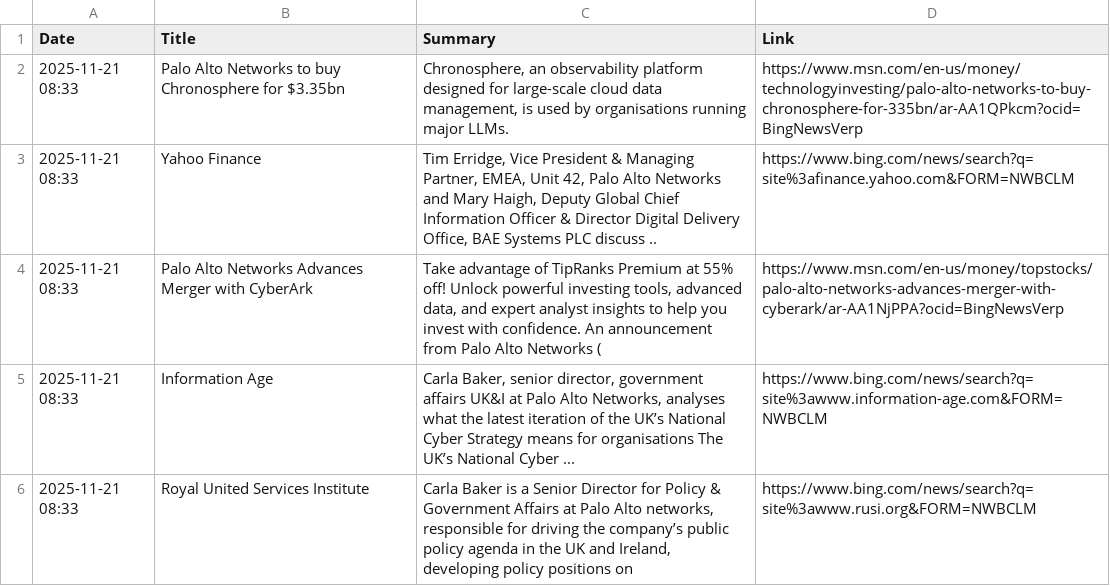
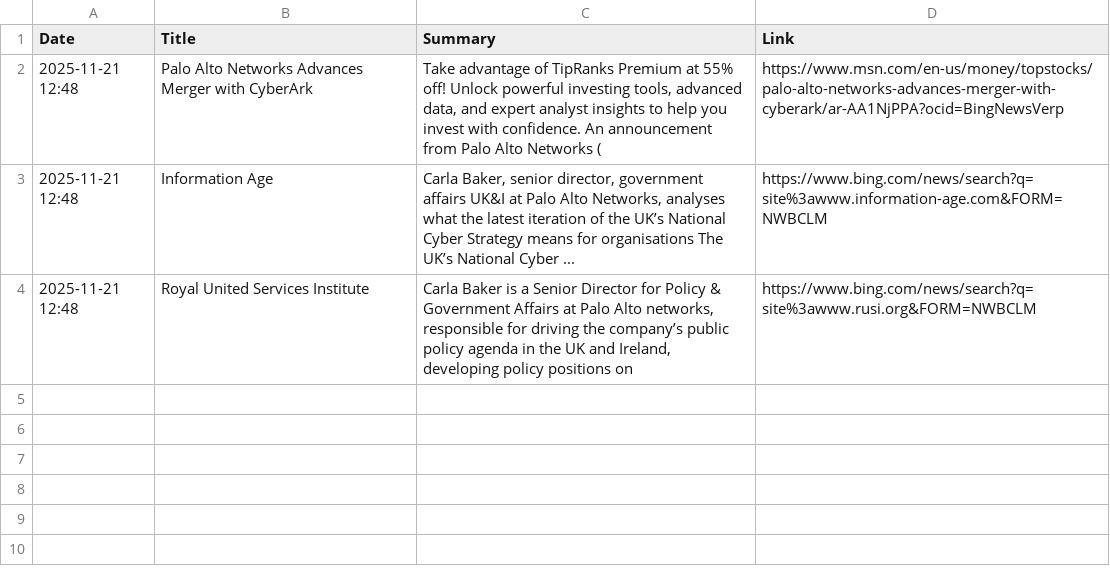
Before and after one commit to ashnaHPR/HPRxPANW-UK-tracker, a CSV file: summaries/monthly/2025/11.csv, drawn as a sheet.

```diff
--- a/summaries/monthly/2025/11.csv
+++ b/summaries/monthly/2025/11.csv
@@ -1,6 +1,4 @@
 Date,Title,Summary,Link
-2025-11-21 08:33,Palo Alto Networks to buy Chronosphere for $3.35bn,"Chronosphere, an observability platform designed for large-scale cloud data management, is used by organisations running major LLMs.",https://www.msn.com/en-us/money/technologyinvesting/palo-alto-networks-to-buy-chronosphere-for-335bn/ar-AA1QPkcm?ocid=BingNewsVerp
-2025-11-21 08:33,Yahoo Finance,"Tim Erridge, Vice President & Managing Partner, EMEA, Unit 42, Palo Alto Networks and Mary Haigh, Deputy Global Chief Information Officer & Director Digital Delivery Office, BAE Systems PLC discuss ..",https://www.bing.com/news/search?q=site%3afinance.yahoo.com&FORM=NWBCLM
-2025-11-21 08:33,Palo Alto Networks Advances Merger with CyberArk,"Take advantage of TipRanks Premium at 55% off! Unlock powerful investing tools, advanced data, and expert analyst insights to help you invest with confidence. An announcement from Palo Alto Networks (",https://www.msn.com/en-us/money/topstocks/palo-alto-networks-advances-merger-with-cyberark/ar-AA1NjPPA?ocid=BingNewsVerp
-2025-11-21 08:33,Information Age,"Carla Baker, senior director, government affairs UK&I at Palo Alto Networks, analyses what the latest iteration of the UK’s National Cyber Strategy means for organisations The UK’s National Cyber ...",https://www.bing.com/news/search?q=site%3awww.information-age.com&FORM=NWBCLM
-2025-11-21 08:33,Royal United Services Institute,"Carla Baker is a Senior Director for Policy & Government Affairs at Palo Alto networks, responsible for driving the company’s public policy agenda in the UK and Ireland, developing policy positions on",https://www.bing.com/news/search?q=site%3awww.rusi.org&FORM=NWBCLM
+2025-11-21 12:48,Palo Alto Networks Advances Merger with CyberArk,"Take advantage of TipRanks Premium at 55% off! Unlock powerful investing tools, advanced data, and expert analyst insights to help you invest with confidence. An announcement from Palo Alto Networks (",https://www.msn.com/en-us/money/topstocks/palo-alto-networks-advances-merger-with-cyberark/ar-AA1NjPPA?ocid=BingNewsVerp
+2025-11-21 12:48,Information Age,"Carla Baker, senior director, government affairs UK&I at Palo Alto Networks, analyses what the latest iteration of the UK’s National Cyber Strategy means for organisations The UK’s National Cyber ...",https://www.bing.com/news/search?q=site%3awww.information-age.com&FORM=NWBCLM
+2025-11-21 12:48,Royal United Services Institute,"Carla Baker is a Senior Director for Policy & Government Affairs at Palo Alto networks, responsible for driving the company’s public policy agenda in the UK and Ireland, developing policy positions on",https://www.bing.com/news/search?q=site%3awww.rusi.org&FORM=NWBCLM
```
Also changed, not shown: summaries/weekly/summary.csv, 1 other file.
